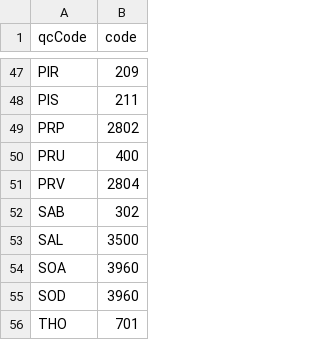
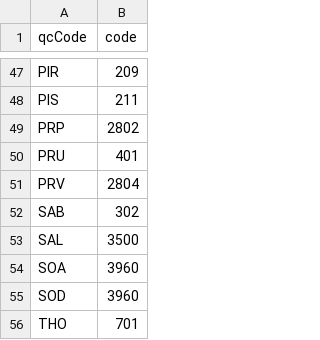
Before and after one commit to dcyr/frqnt_2022-25, a CSV file: inputsLandis/qcCodes.csv, drawn as a sheet; only a part is shown, gaps mark what is left out; the diff names each change by its address in the sheet, - before the commit and + after, or states it on an @@ line.

```diff
--- a/inputsLandis/qcCodes.csv
+++ b/inputsLandis/qcCodes.csv
-B50 (code): 400
+B50 (code): 401
```
Also changed, not shown: 40 other files.
